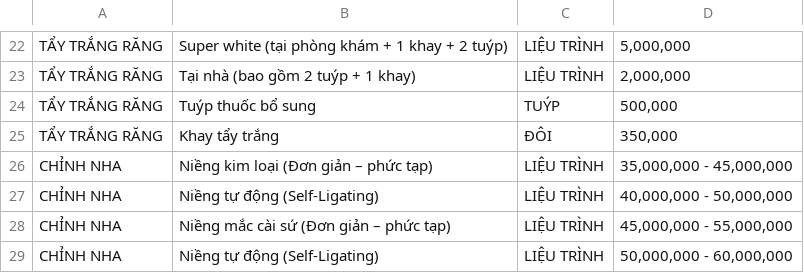
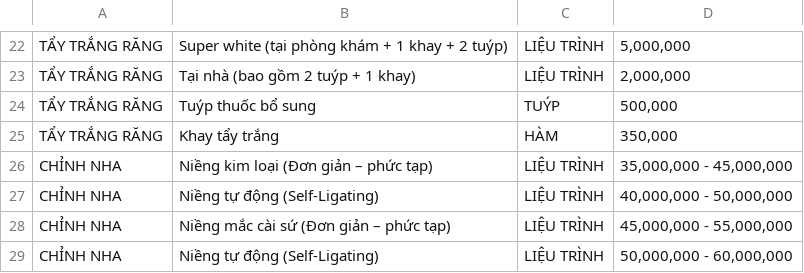
Before and after one commit to thuantran2704/emis, a CSV file: public/dental_services_vn.csv, drawn as a sheet; only a part is shown, gaps mark what is left out.

```diff
--- a/public/dental_services_vn.csv
+++ b/public/dental_services_vn.csv
@@ -24,3 +24,3 @@ TẨY TRẮNG RĂNG,Tại nhà (bao gồm 2 tuýp + 1 khay),LIỆU TRÌNH,"2,000
 TẨY TRẮNG RĂNG,Tuýp thuốc bổ sung,TUÝP,"500,000"
-TẨY TRẮNG RĂNG,Khay tẩy trắng,ĐÔI,"350,000"
+TẨY TRẮNG RĂNG,Khay tẩy trắng,HÀM,"350,000"
 CHỈNH NHA,Niềng kim loại (Đơn giản – phức tạp),LIỆU TRÌNH,"35,000,000 - 45,000,000"
```
Also changed, not shown: public/emisdental-pricelist.csv.
